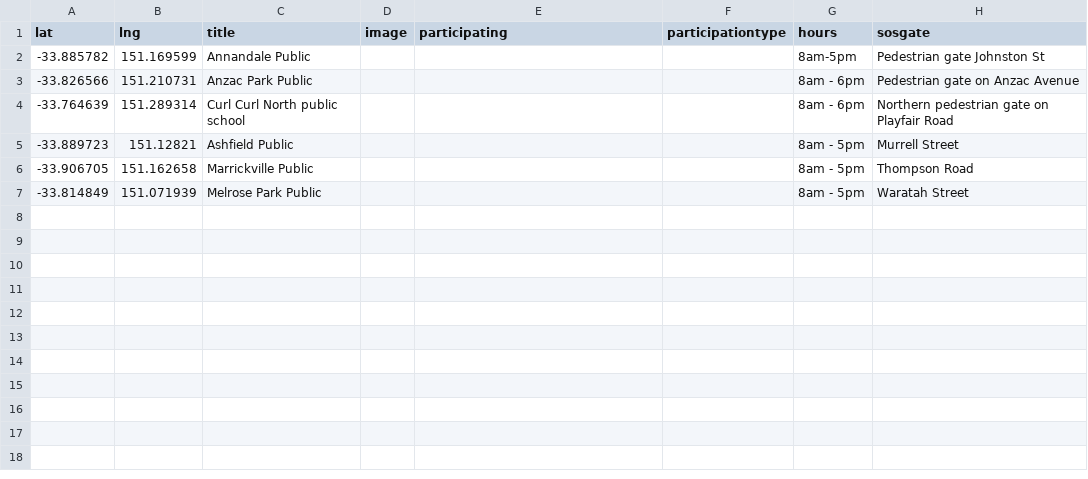
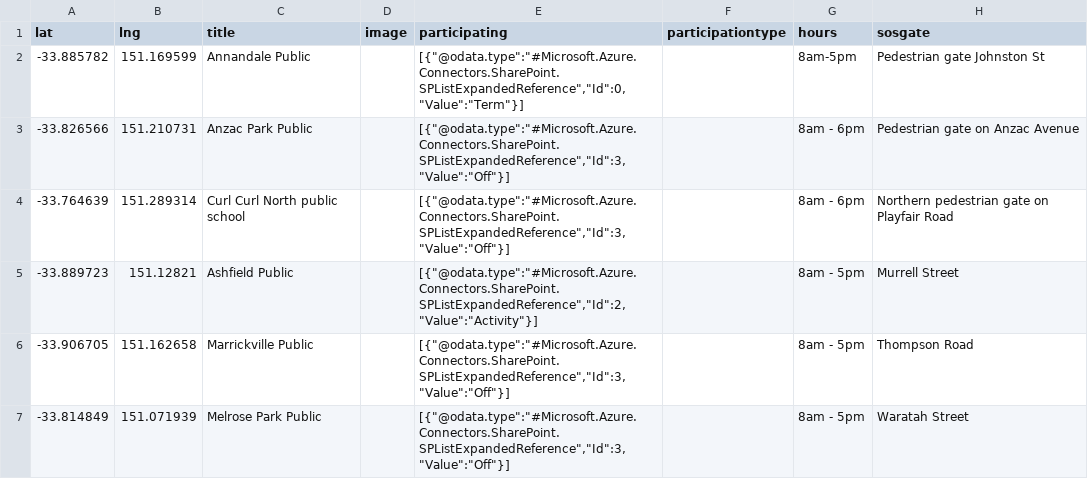
Before and after one commit to divandulken-ops/test-share-our-schools, a CSV file: exampleData.csv, drawn as a sheet.

Commit message:
Updated CSV via Power Automate

```diff
--- a/exampleData.csv
+++ b/exampleData.csv
@@ -1,7 +1,7 @@
 lat,lng,title,image,participating,participationtype,hours,sosgate
--33.885782,151.169599,Annandale Public,,,,8am-5pm,Pedestrian gate Johnston St
--33.826566,151.210731,Anzac Park Public,,,,8am - 6pm,Pedestrian gate on Anzac Avenue
--33.764639,151.289314,Curl Curl North public school,,,,8am - 6pm,Northern pedestrian gate on Playfair Road
--33.889723,151.12821,Ashfield Public,,,,8am - 5pm,Murrell Street
--33.906705,151.162658,Marrickville Public,,,,8am - 5pm,Thompson Road
--33.814849,151.071939,Melrose Park Public,,,,8am - 5pm,Waratah Street
+-33.885782,151.169599,Annandale Public,,"[{""@odata.type"":""#Microsoft.Azure.Connectors.SharePoint.SPListExpandedReference"",""Id"":0,""Value"":""Term""}]",,8am-5pm,Pedestrian gate Johnston St
+-33.826566,151.210731,Anzac Park Public,,"[{""@odata.type"":""#Microsoft.Azure.Connectors.SharePoint.SPListExpandedReference"",""Id"":3,""Value"":""Off""}]",,8am - 6pm,Pedestrian gate on Anzac Avenue
+-33.764639,151.289314,Curl Curl North public school,,"[{""@odata.type"":""#Microsoft.Azure.Connectors.SharePoint.SPListExpandedReference"",""Id"":3,""Value"":""Off""}]",,8am - 6pm,Northern pedestrian gate on Playfair Road
+-33.889723,151.12821,Ashfield Public,,"[{""@odata.type"":""#Microsoft.Azure.Connectors.SharePoint.SPListExpandedReference"",""Id"":2,""Value"":""Activity""}]",,8am - 5pm,Murrell Street
+-33.906705,151.162658,Marrickville Public,,"[{""@odata.type"":""#Microsoft.Azure.Connectors.SharePoint.SPListExpandedReference"",""Id"":3,""Value"":""Off""}]",,8am - 5pm,Thompson Road
+-33.814849,151.071939,Melrose Park Public,,"[{""@odata.type"":""#Microsoft.Azure.Connectors.SharePoint.SPListExpandedReference"",""Id"":3,""Value"":""Off""}]",,8am - 5pm,Waratah Street
```
